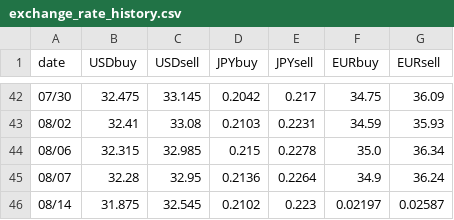
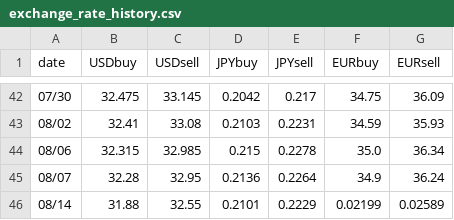
Before and after one commit to lingchiehtai/practice, a CSV file: RequestData/exchange_rate_history.csv, drawn as a sheet; only a part is shown, gaps mark what is left out.

```diff
--- a/RequestData/exchange_rate_history.csv
+++ b/RequestData/exchange_rate_history.csv
@@ -45,2 +45,2 @@ date,USDbuy,USDsell,JPYbuy,JPYsell,EURbuy,EURsell
 08/07,32.28,32.95,0.2136,0.2264,34.9,36.24
-08/14,31.875,32.545,0.2102,0.223,0.02197,0.02587
+08/14,31.88,32.55,0.2101,0.2229,0.02199,0.02589
```
Also changed, not shown: 3 other files.
